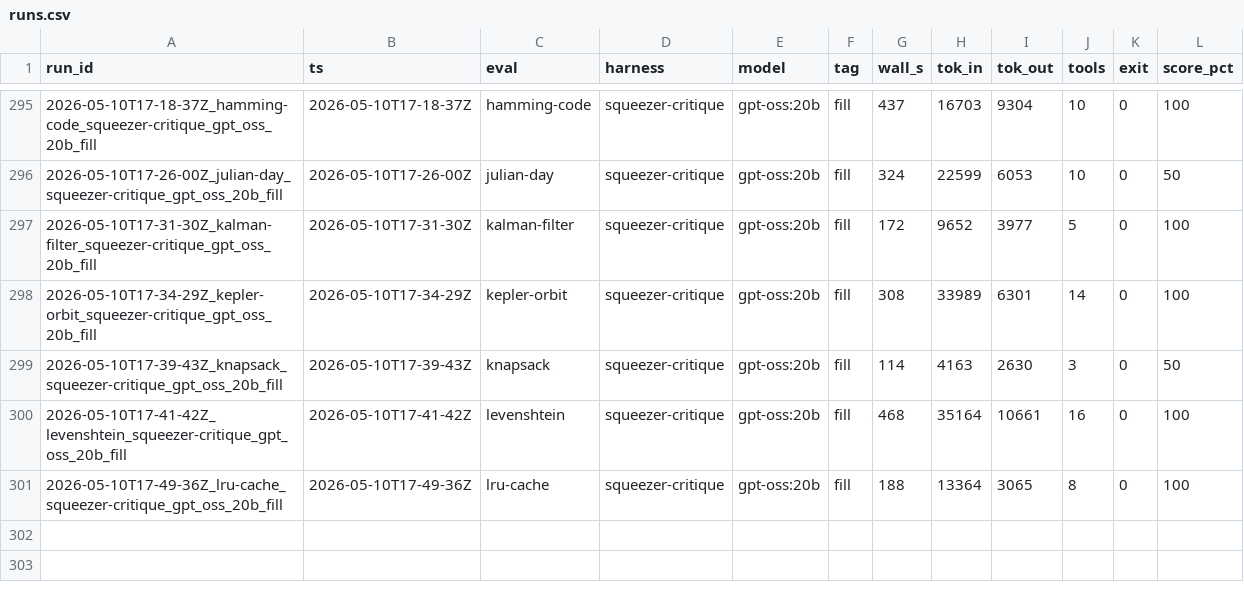
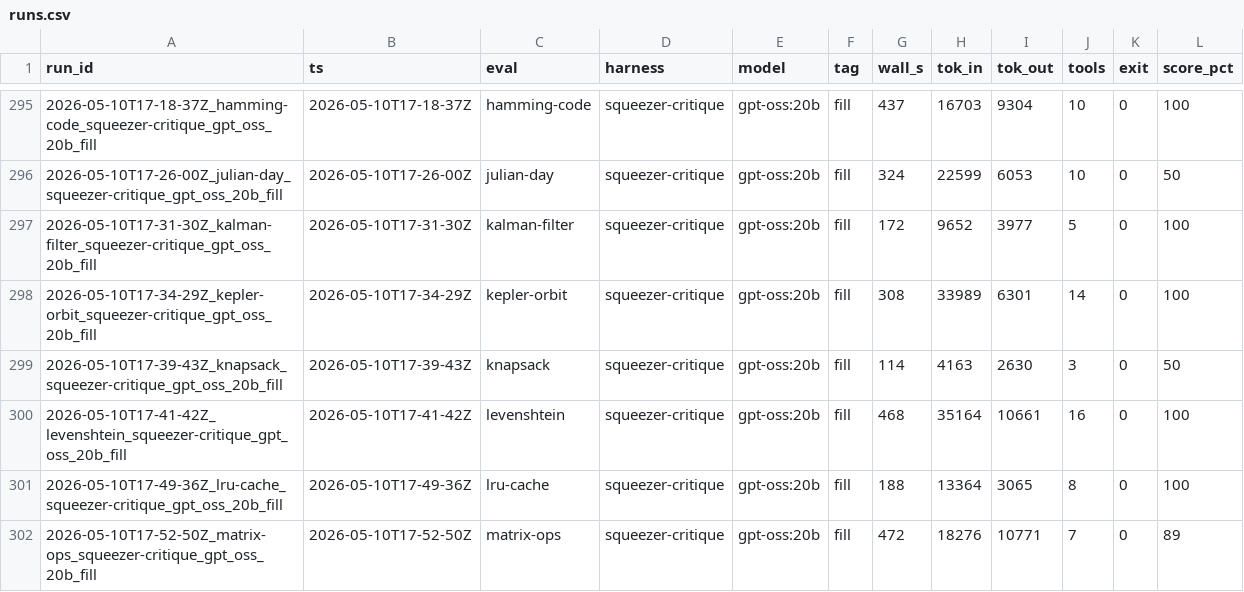
Before and after one commit to noahjohnson0/lemon-squeezer, a CSV file: runs.csv, drawn as a sheet; only a part is shown, gaps mark what is left out.

```diff
--- a/runs.csv
+++ b/runs.csv
@@ -301 +301,2 @@ run_id,ts,eval,harness,model,tag,wall_s,tok_in,tok_out,tools,exit,score_pct
 2026-05-10T17-49-36Z_lru-cache_squeezer-critique_gpt_oss_20b_fill,2026-05-10T17-49-36Z,lru-cache,squeezer-critique,gpt-oss:20b,fill,188,13364,3065,8,0,100
+2026-05-10T17-52-50Z_matrix-ops_squeezer-critique_gpt_oss_20b_fill,2026-05-10T17-52-50Z,matrix-ops,squeezer-critique,gpt-oss:20b,fill,472,18276,10771,7,0,89
```
Also changed, not shown: runs/2026-05-10T17-52-50Z_matrix-ops_squeezer-critique_gpt_oss_20b_fill/metrics.csv, 22 other files.
